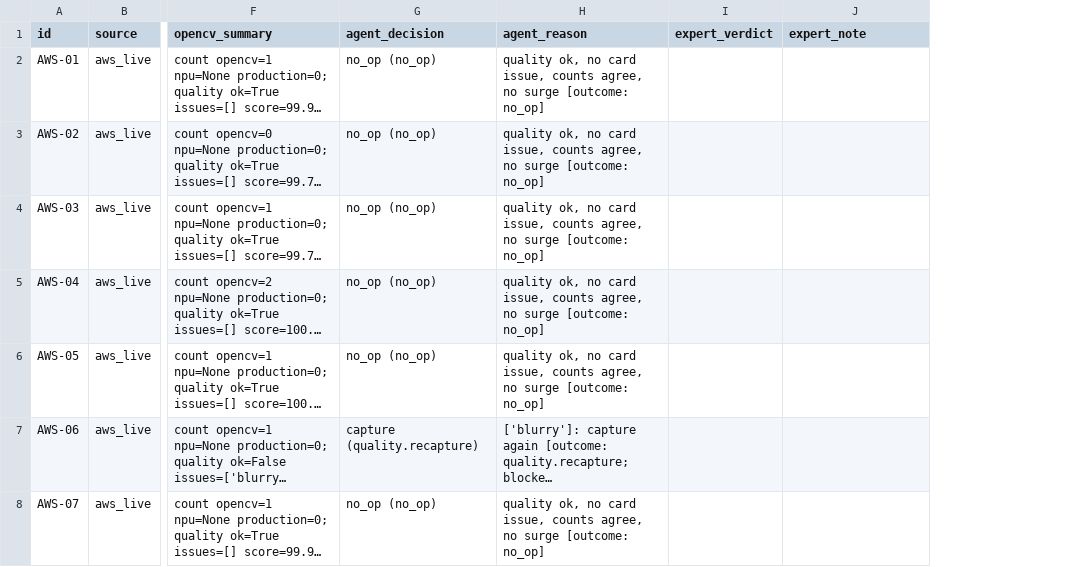
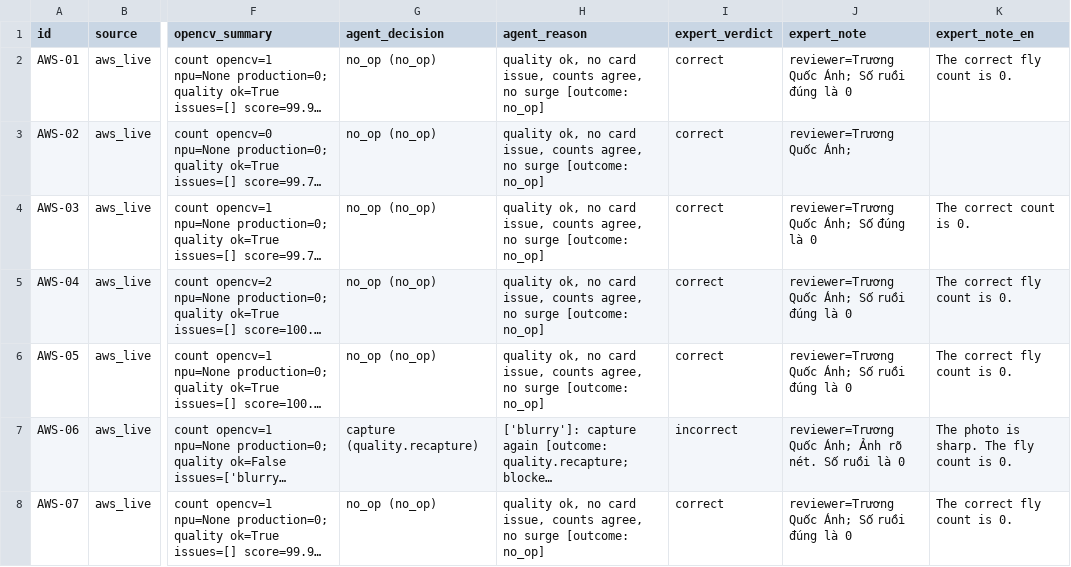
Before and after one commit to agrhub/flybot-aws, a CSV file: docs/evidence/eval/expert_review.csv, drawn as a sheet; only a part is shown, gaps mark what is left out; long unchanged cells end in …; the diff covers the shown part only; the diff names each change by its address in the sheet, - before the commit and + after, or states it on an @@ line.

Commit message:
feat(eval): the agronomy advisor's verdicts on 50 agent decisions
MSc Trương Quốc Ánh (IAS) answered all 50 rows of the expert review on the
FlyBot review page on 21 Oct 2026: 43 correct, 6 incorrect, 1 unsure, a
policy-correct rate of 43/49 = 0.8776 (Wilson 95 % 0.7576-0.9427), 0.86 with
the unsure row counted as incorrect.

- expert_review.csv: his verdict codes, his notes verbatim after
  `reviewer=Trương Quốc Ánh;`, and expert_note_en, the team's English
  translation of the 18 notes, made afterwards.
- RESULTS.md section 6 says who reviewed what (the Sentinel-era sheet shown in
  Vietnamese, action names mapped to the current Lambda) and lists the
  incorrect and unsure rows; the limitations name one reviewer and what his
  verdicts say about op 2's blur flags.
- The test builds its blank sheet from the real one and checks that the
  committed sheet holds 50 verdicts with translated notes.

```diff
--- a/docs/evidence/eval/expert_review.csv
+++ b/docs/evidence/eval/expert_review.csv
+column K (expert_note_en), rows 2-8: The correct fly count is 0. |  | The correct count is 0. | The correct fly count is 0. | The correct fly count is 0. | The photo is sharp. The fly count is 0. | The correct fly count is 0.
-I2:I6 (expert_verdict): (empty)
+I2:I6 (expert_verdict): correct
-J2 (expert_note): (empty)
+J2 (expert_note): reviewer=Trương Quốc Ánh; Số ruồi đúng là 0
-J3 (expert_note): (empty)
+J3 (expert_note): reviewer=Trương Quốc Ánh;
-J4 (expert_note): (empty)
+J4 (expert_note): reviewer=Trương Quốc Ánh; Số đúng là 0
-J5:J6 (expert_note): (empty)
+J5:J6 (expert_note): reviewer=Trương Quốc Ánh; Số ruồi đúng là 0
-I7 (expert_verdict): (empty)
+I7 (expert_verdict): incorrect
-J7 (expert_note): (empty)
+J7 (expert_note): reviewer=Trương Quốc Ánh; Ảnh rõ nét. Số ruồi là 0
-I8 (expert_verdict): (empty)
+I8 (expert_verdict): correct
-J8 (expert_note): (empty)
+J8 (expert_note): reviewer=Trương Quốc Ánh; Số ruồi đúng là 0
```
Also changed, not shown: 86 edited cells elsewhere in this file, 4 other files.
